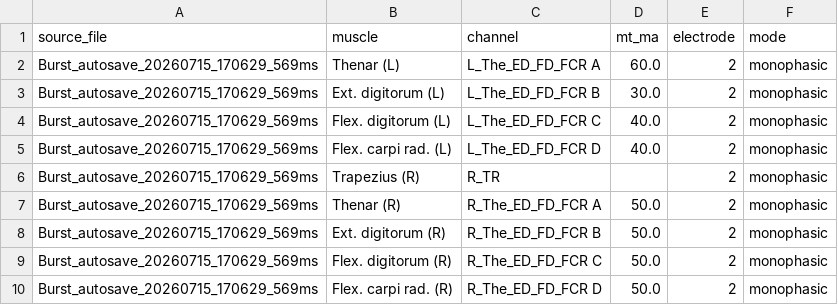
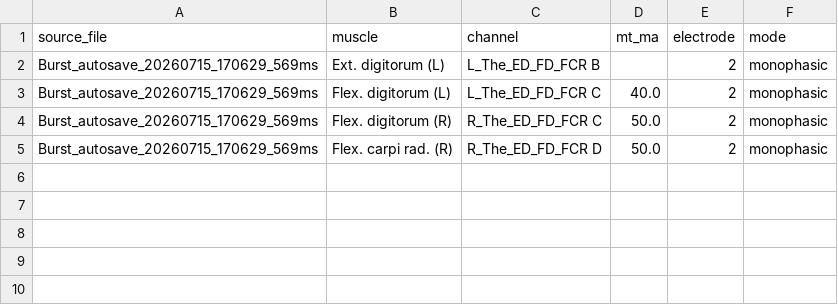
Before and after one commit to natmtc/CHUV-data-stim, a CSV file: results/P03_2026-07-15_tendon_vibration/mt_Burst_autosave_20260715_170629_569ms.csv, drawn as a sheet.

```diff
--- a/results/P03_2026-07-15_tendon_vibration/mt_Burst_autosave_20260715_170629_569ms.csv
+++ b/results/P03_2026-07-15_tendon_vibration/mt_Burst_autosave_20260715_170629_569ms.csv
@@ -1,9 +1,4 @@
 source_file,muscle,channel,mt_ma,electrode,mode
-Burst_autosave_20260715_170629_569ms,Thenar (L),L_The_ED_FD_FCR A,60.0,2,monophasic
-Burst_autosave_20260715_170629_569ms,Ext. digitorum (L),L_The_ED_FD_FCR B,30.0,2,monophasic
+Burst_autosave_20260715_170629_569ms,Ext. digitorum (L),L_The_ED_FD_FCR B,,2,monophasic
 Burst_autosave_20260715_170629_569ms,Flex. digitorum (L),L_The_ED_FD_FCR C,40.0,2,monophasic
-Burst_autosave_20260715_170629_569ms,Flex. carpi rad. (L),L_The_ED_FD_FCR D,40.0,2,monophasic
-Burst_autosave_20260715_170629_569ms,Trapezius (R),R_TR,,2,monophasic
-Burst_autosave_20260715_170629_569ms,Thenar (R),R_The_ED_FD_FCR A,50.0,2,monophasic
-Burst_autosave_20260715_170629_569ms,Ext. digitorum (R),R_The_ED_FD_FCR B,50.0,2,monophasic
 Burst_autosave_20260715_170629_569ms,Flex. digitorum (R),R_The_ED_FD_FCR C,50.0,2,monophasic
```
Also changed, not shown: results/P03_2026-07-15_tendon_vibration/mt_Burst_autosave_20260715_165831_999ms.csv, results/P04_2026-07-16_tendon_vibration/mt_Burst_autosave_20260716_144116_893ms.csv, 5 other files.
